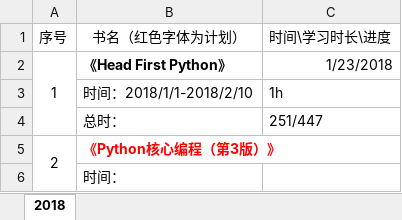
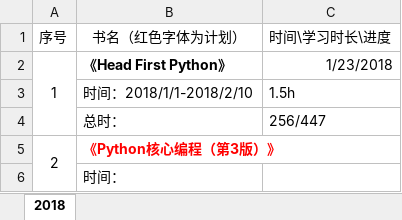
Before and after one commit to leo-qi/LearnCode, an Excel workbook: 技术书籍学习进度表.xlsx, sheet 2018, drawn as a sheet; only a part is shown; values as stored, in another font and other column widths than the file's, no borders; the diff names each change by its address in the sheet, - before the commit and + after, or states it on an @@ line.

```diff
--- a/技术书籍学习进度表.xlsx (sheet 2018)
+++ b/技术书籍学习进度表.xlsx (sheet 2018)
-C3 (时间\学习时长\进度): 1h
+C3 (时间\学习时长\进度): 1.5h
-C4 (时间\学习时长\进度): 251/447
+C4 (时间\学习时长\进度): 256/447
```
Also changed, not shown: 1 other file.
